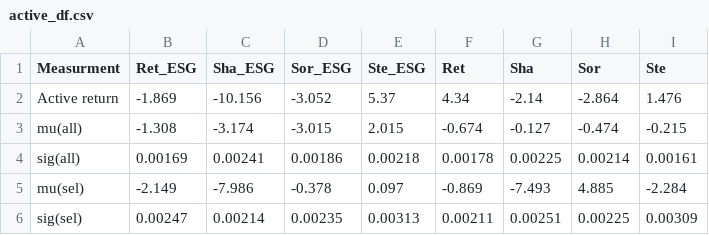
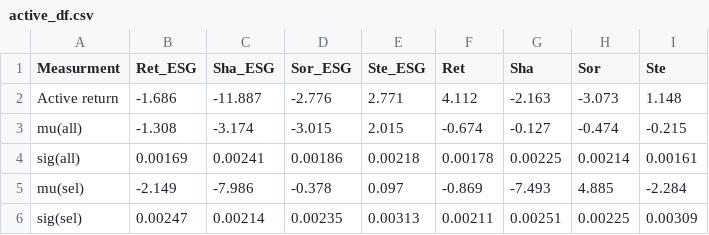
Before and after one commit to DataJakob/BBAN5000-Master-Thesis, a CSV file: Results/active_df.csv, drawn as a sheet.

```diff
--- a/Results/active_df.csv
+++ b/Results/active_df.csv
@@ -1,3 +1,3 @@
 Measurment,Ret_ESG,Sha_ESG,Sor_ESG,Ste_ESG,Ret,Sha,Sor,Ste
-Active return,-1.869,-10.156,-3.052,5.37,4.34,-2.14,-2.864,1.476
+Active return,-1.686,-11.887,-2.776,2.771,4.112,-2.163,-3.073,1.148
 mu(all),-1.308,-3.174,-3.015,2.015,-0.674,-0.127,-0.474,-0.215
```
Also changed, not shown: 13 other files.
